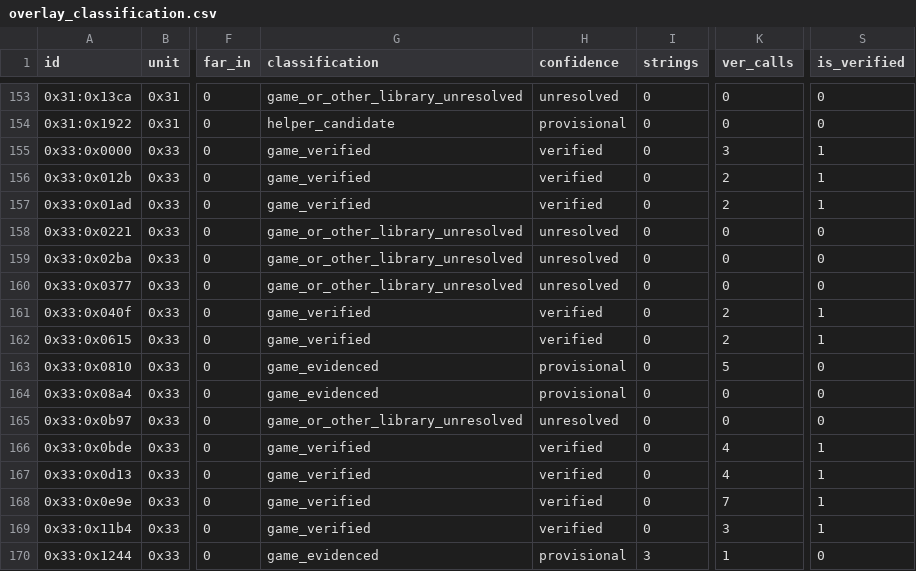
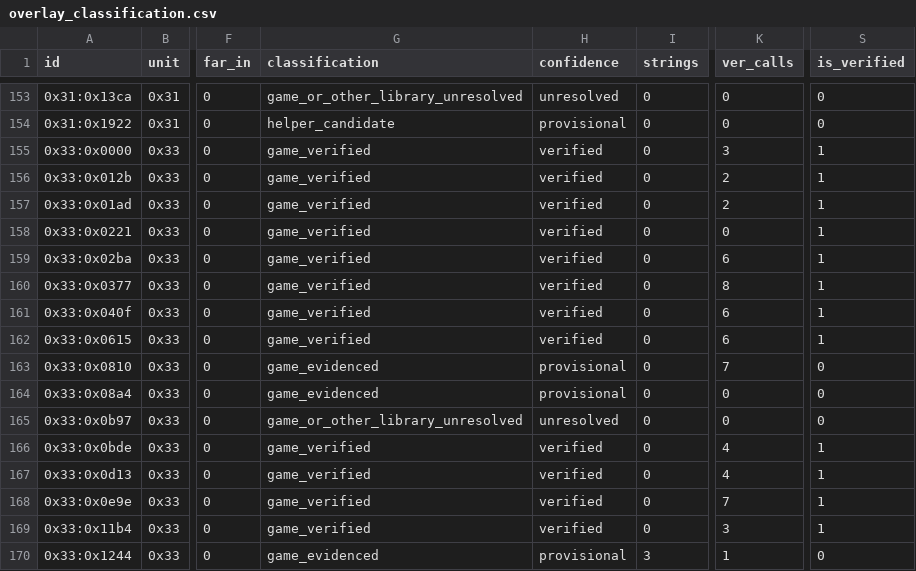
Before and after one commit to huntergdavis/poolrad-decomp, a CSV file: docs/re/overlay_classification.csv, drawn as a sheet; only a part is shown, gaps mark what is left out; the diff names each change by its address in the sheet, - before the commit and + after, or states it on an @@ line.

```diff
--- a/docs/re/overlay_classification.csv
+++ b/docs/re/overlay_classification.csv
-G158:G160 (classification): game_or_other_library_unresolved
+G158:G160 (classification): game_verified
-H158:H160 (confidence): unresolved
+H158:H160 (confidence): verified
-S158:S160 (is_verified): 0
+S158:S160 (is_verified): 1
-K159 (ver_calls): 0
+K159 (ver_calls): 6
-K160 (ver_calls): 0
+K160 (ver_calls): 8
-K161:K162 (ver_calls): 2
+K161:K162 (ver_calls): 6
-K163 (ver_calls): 5
+K163 (ver_calls): 7
```
Also changed, not shown: docs/re/reviewed_function_identities.csv, docs/re/strict_full_c_addresses.csv, 4 other files.
